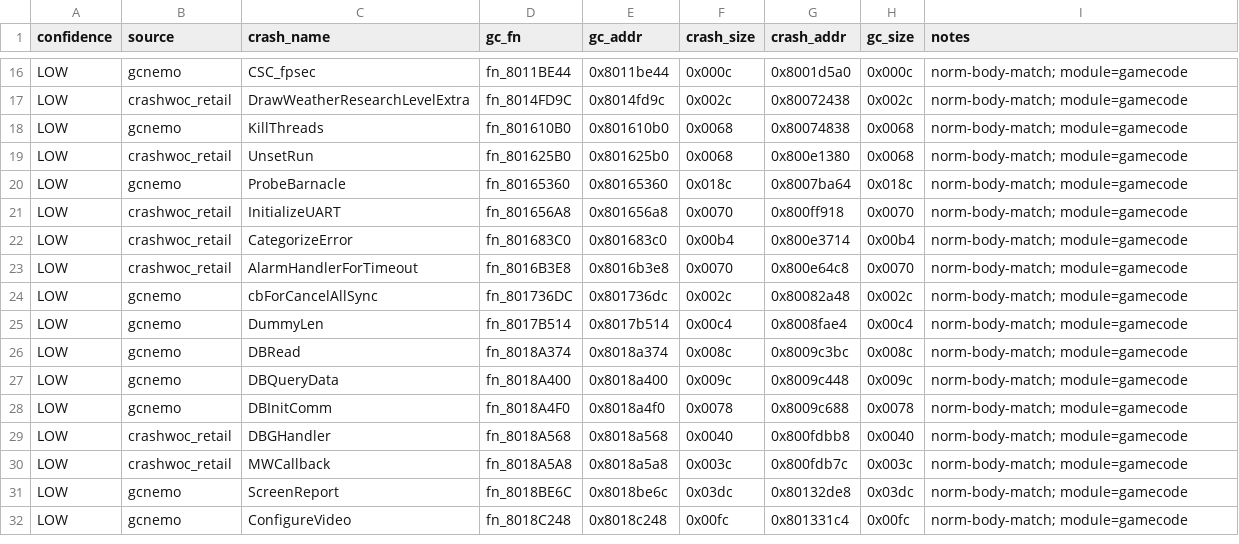
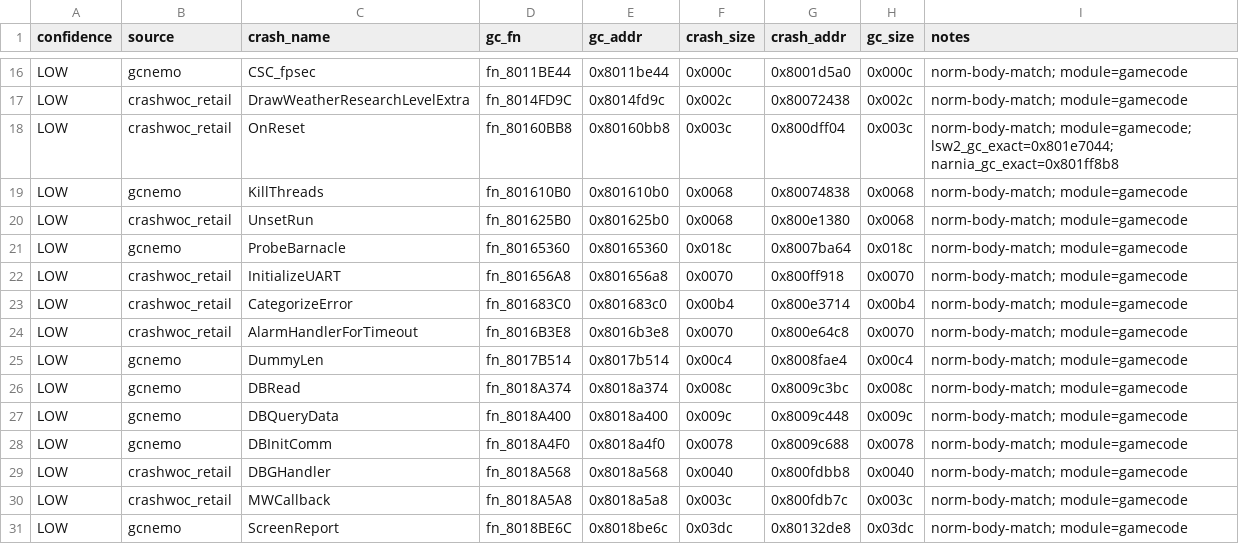
Before and after one commit to ellierocks/lsw1-decomp, a TSV file: docs/symbol_donors/nu2_fn_rename_queue.tsv, drawn as a sheet; only a part is shown, gaps mark what is left out; the shorter side is filled out with more unchanged rows.

```diff
--- a/docs/symbol_donors/nu2_fn_rename_queue.tsv
+++ b/docs/symbol_donors/nu2_fn_rename_queue.tsv
@@ -17,2 +17,3 @@ LOW	gcnemo	CSC_fpsec	fn_8011BE44	0x8011be44	0x000c	0x8001d5a0	0x000c	norm-body-m
 LOW	crashwoc_retail	DrawWeatherResearchLevelExtra	fn_8014FD9C	0x8014fd9c	0x002c	0x80072438	0x002c	norm-body-match; module=gamecode
+LOW	crashwoc_retail	OnReset	fn_80160BB8	0x80160bb8	0x003c	0x800dff04	0x003c	norm-body-match; module=gamecode; lsw2_gc_exact=0x801e7044; narnia_gc_exact=0x801ff8b8
 LOW	gcnemo	KillThreads	fn_801610B0	0x801610b0	0x0068	0x80074838	0x0068	norm-body-match; module=gamecode
@@ -23,3 +24,2 @@ LOW	crashwoc_retail	CategorizeError	fn_801683C0	0x801683c0	0x00b4	0x800e3714	0x0
 LOW	crashwoc_retail	AlarmHandlerForTimeout	fn_8016B3E8	0x8016b3e8	0x0070	0x800e64c8	0x0070	norm-body-match; module=gamecode
-LOW	gcnemo	cbForCancelAllSync	fn_801736DC	0x801736dc	0x002c	0x80082a48	0x002c	norm-body-match; module=gamecode
 LOW	gcnemo	DummyLen	fn_8017B514	0x8017b514	0x00c4	0x8008fae4	0x00c4	norm-body-match; module=gamecode
```
Also changed, not shown: docs/symbol_donors/lsw2_gc_body_matches.tsv, docs/symbol_donors/nu2_gc_body_confirmations.tsv, 48 other files.
